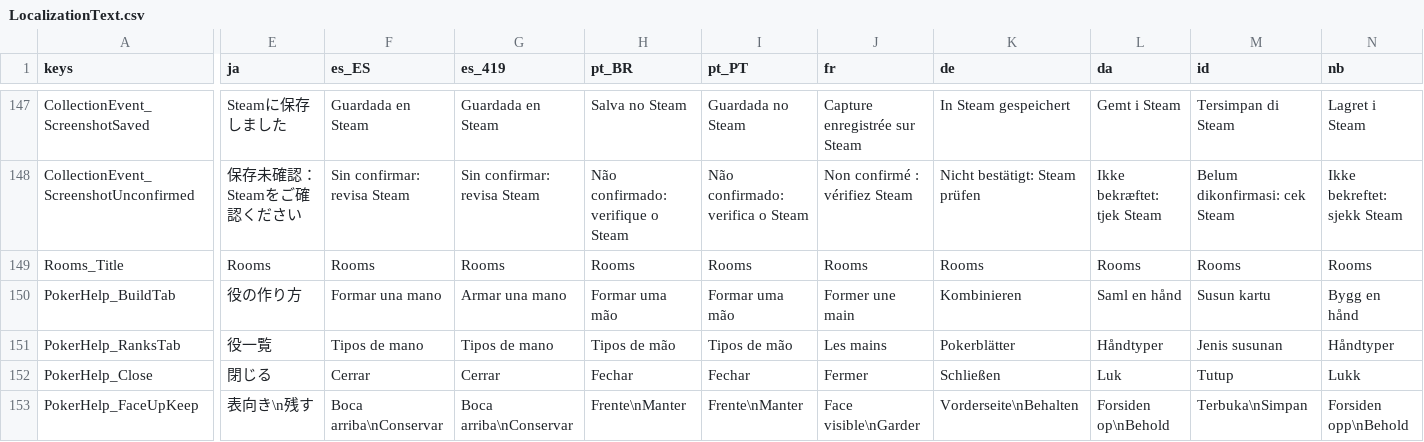
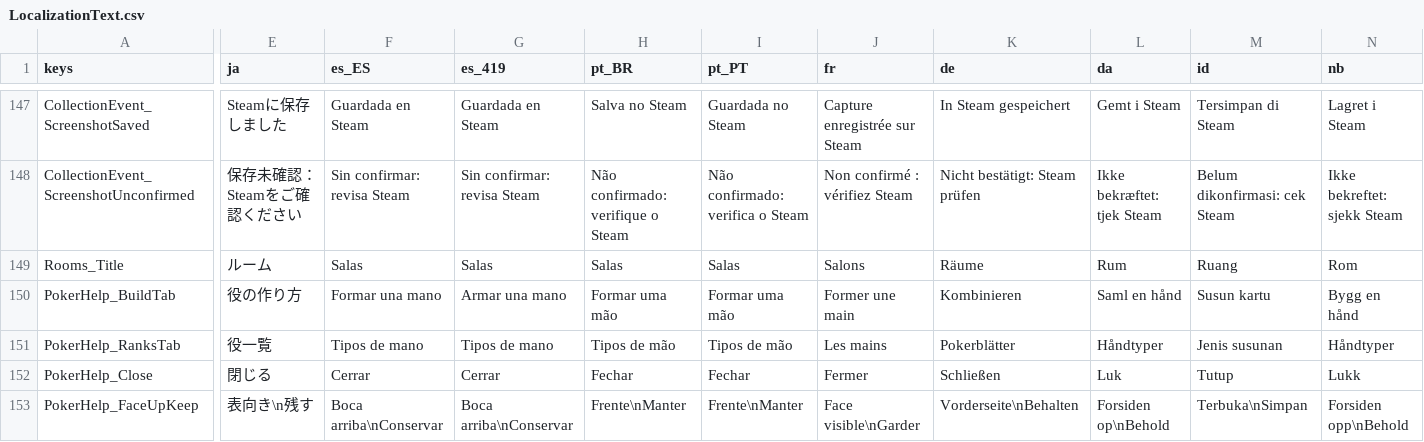
Before and after one commit to SeananTQ/lucky-dog-pub-2026, a CSV file: lucky-dog-rise/Data/Localization/LocalizationText.csv, drawn as a sheet; only a part is shown, gaps mark what is left out; the diff covers the shown part only; the diff names each change by its address in the sheet, - before the commit and + after, or states it on an @@ line.

Commit message:
feat(rooms): 完成房间二十种语言本地化与陪伴昵称适配
补齐 112 条房间文案及房间页签的 20 种语言，复用视频定稿中的陪伴小狗昵称，并保持真人昵称和房间名称原文。

适配陪伴昵称单行展示与长语言房间码布局，扩充占位符、换行及 20 语言布局校验；记录扑克欢迎提示与房间投票的潜在交互冲突，本轮不修改其逻辑。

验证通过：Debug 与 ExportRelease 编译、本地化校验、9 项 Demo 准备测试、RoomLab 及主场景 Mock 回归。

```diff
--- a/lucky-dog-rise/Data/Localization/LocalizationText.csv
+++ b/lucky-dog-rise/Data/Localization/LocalizationText.csv
-E149 (ja): Rooms
+E149 (ja): ルーム
-F149 (es_ES): Rooms
+F149 (es_ES): Salas
-G149 (es_419): Rooms
+G149 (es_419): Salas
-H149 (pt_BR): Rooms
+H149 (pt_BR): Salas
-I149 (pt_PT): Rooms
+I149 (pt_PT): Salas
-J149 (fr): Rooms
+J149 (fr): Salons
-K149 (de): Rooms
+K149 (de): Räume
-L149 (da): Rooms
+L149 (da): Rum
-M149 (id): Rooms
+M149 (id): Ruang
-N149 (nb): Rooms
+N149 (nb): Rom
```
Also changed, not shown: 8 edited cells elsewhere in this file, 10 other files.
